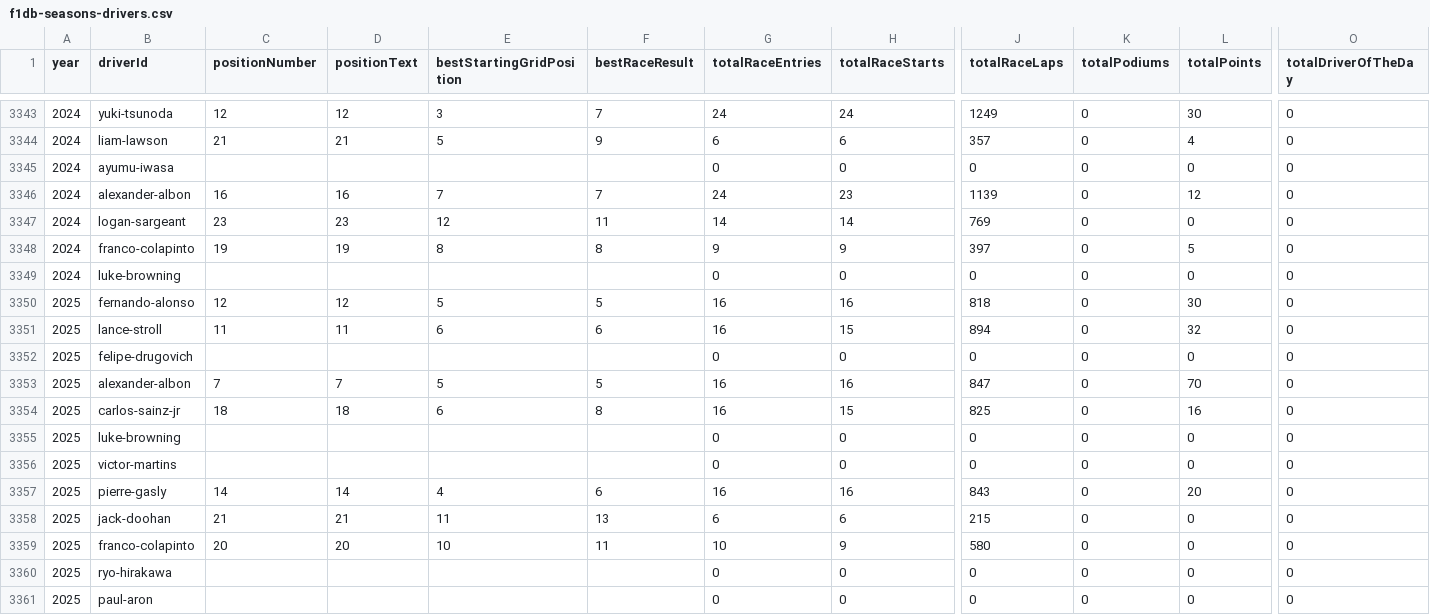
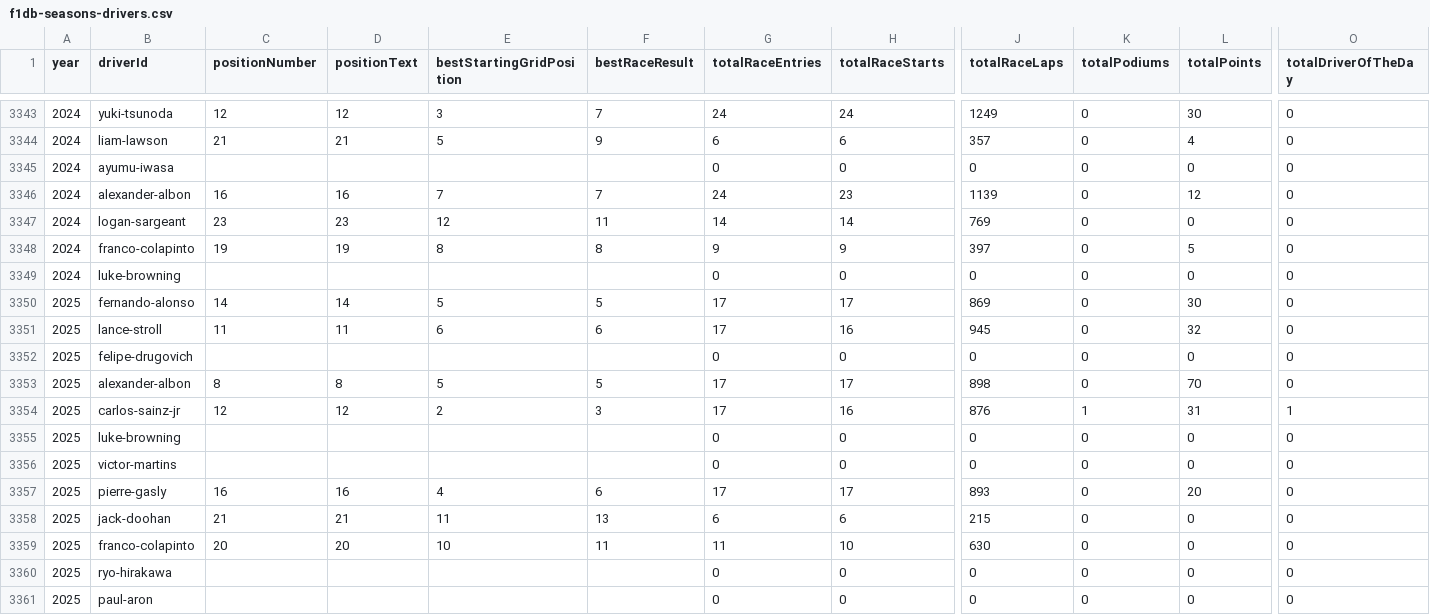
Before and after one commit to BoBeauf/formula_one, a CSV file: f1db-csv/f1db-seasons-drivers.csv, drawn as a sheet; only a part is shown, gaps mark what is left out; the diff covers the shown part only; the diff names each change by its address in the sheet, - before the commit and + after, or states it on an @@ line.

```diff
--- a/f1db-csv/f1db-seasons-drivers.csv
+++ b/f1db-csv/f1db-seasons-drivers.csv
-C3350 (positionNumber): 12
+C3350 (positionNumber): 14
-D3350 (positionText): 12
+D3350 (positionText): 14
-G3350:G3351 (totalRaceEntries): 16
+G3350:G3351 (totalRaceEntries): 17
-H3350 (totalRaceStarts): 16
+H3350 (totalRaceStarts): 17
-J3350 (totalRaceLaps): 818
+J3350 (totalRaceLaps): 869
-H3351 (totalRaceStarts): 15
+H3351 (totalRaceStarts): 16
-J3351 (totalRaceLaps): 894
+J3351 (totalRaceLaps): 945
-C3353 (positionNumber): 7
+C3353 (positionNumber): 8
-D3353 (positionText): 7
+D3353 (positionText): 8
-G3353:G3354 (totalRaceEntries): 16
+G3353:G3354 (totalRaceEntries): 17
-H3353 (totalRaceStarts): 16
+H3353 (totalRaceStarts): 17
-J3353 (totalRaceLaps): 847
+J3353 (totalRaceLaps): 898
-C3354 (positionNumber): 18
+C3354 (positionNumber): 12
-D3354 (positionText): 18
+D3354 (positionText): 12
-E3354 (bestStartingGridPosition): 6
+E3354 (bestStartingGridPosition): 2
-F3354 (bestRaceResult): 8
+F3354 (bestRaceResult): 3
-H3354 (totalRaceStarts): 15
+H3354 (totalRaceStarts): 16
-J3354 (totalRaceLaps): 825
+J3354 (totalRaceLaps): 876
-K3354 (totalPodiums): 0
+K3354 (totalPodiums): 1
-L3354 (totalPoints): 16
+L3354 (totalPoints): 31
-O3354 (totalDriverOfTheDay): 0
+O3354 (totalDriverOfTheDay): 1
-C3357 (positionNumber): 14
+C3357 (positionNumber): 16
-D3357 (positionText): 14
+D3357 (positionText): 16
-G3357 (totalRaceEntries): 16
+G3357 (totalRaceEntries): 17
-H3357 (totalRaceStarts): 16
+H3357 (totalRaceStarts): 17
-J3357 (totalRaceLaps): 843
+J3357 (totalRaceLaps): 893
-G3359 (totalRaceEntries): 10
+G3359 (totalRaceEntries): 11
-H3359 (totalRaceStarts): 9
+H3359 (totalRaceStarts): 10
-J3359 (totalRaceLaps): 580
+J3359 (totalRaceLaps): 630
```
Also changed, not shown: 71 edited cells elsewhere in this file, f1db-csv/f1db-races-constructor-standings.csv, f1db-csv/f1db-races-driver-of-the-day-results.csv, 21 other files.
